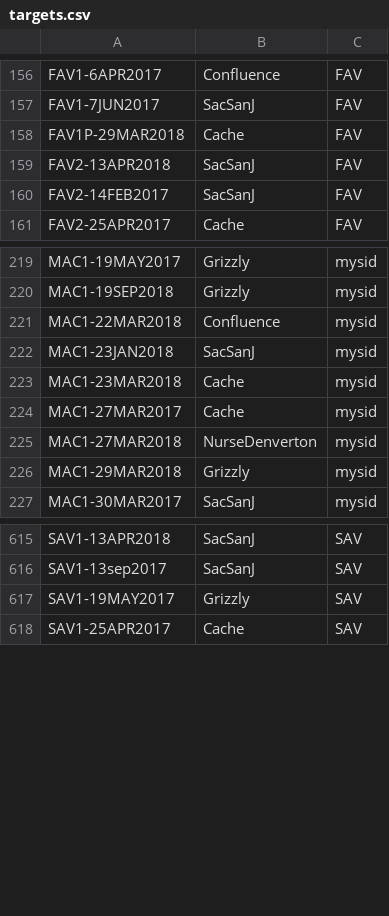
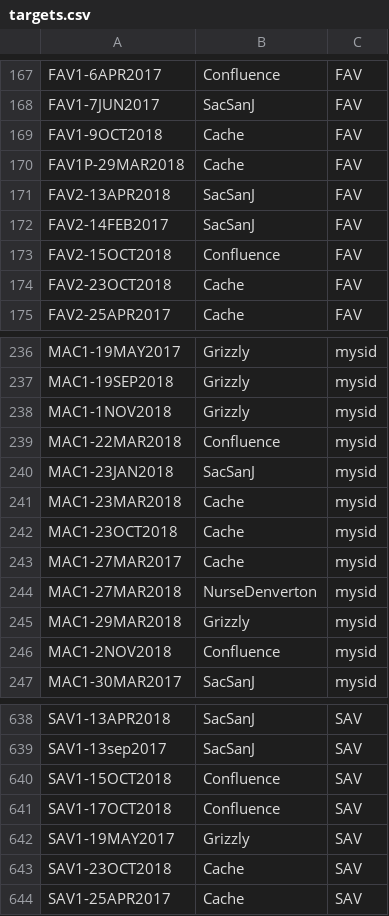
Before and after one commit to rosehartman/FRPreport2018, a CSV file: blitz2/targets.csv, drawn as a sheet; only a part is shown, gaps mark what is left out; the diff covers the shown part only.

```diff
--- a/blitz2/targets.csv
+++ b/blitz2/targets.csv
@@ -157,2 +168,3 @@ FAV1-6APR2017,Confluence,FAV
 FAV1-7JUN2017,SacSanJ,FAV
+FAV1-9OCT2018,Cache,FAV
 FAV1P-29MAR2018,Cache,FAV
@@ -160,2 +172,4 @@ FAV2-13APR2018,SacSanJ,FAV
 FAV2-14FEB2017,SacSanJ,FAV
+FAV2-15OCT2018,Confluence,FAV
+FAV2-23OCT2018,Cache,FAV
 FAV2-25APR2017,Cache,FAV
@@ -220,2 +237,3 @@ MAC1-19MAY2017,Grizzly,mysid
 MAC1-19SEP2018,Grizzly,mysid
+MAC1-1NOV2018,Grizzly,mysid
 MAC1-22MAR2018,Confluence,mysid
@@ -223,2 +241,3 @@ MAC1-23JAN2018,SacSanJ,mysid
 MAC1-23MAR2018,Cache,mysid
+MAC1-23OCT2018,Cache,mysid
 MAC1-27MAR2017,Cache,mysid
@@ -226,2 +245,3 @@ MAC1-27MAR2018,NurseDenverton,mysid
 MAC1-29MAR2018,Grizzly,mysid
+MAC1-2NOV2018,Confluence,mysid
 MAC1-30MAR2017,SacSanJ,mysid
@@ -616,3 +639,6 @@ SAV1-13APR2018,SacSanJ,SAV
 SAV1-13sep2017,SacSanJ,SAV
+SAV1-15OCT2018,Confluence,SAV
+SAV1-17OCT2018,Confluence,SAV
 SAV1-19MAY2017,Grizzly,SAV
+SAV1-23OCT2018,Cache,SAV
 SAV1-25APR2017,Cache,SAV
```
Also changed, not shown: 17 added rows and 1 moved row elsewhere in this file, 2 other files.
